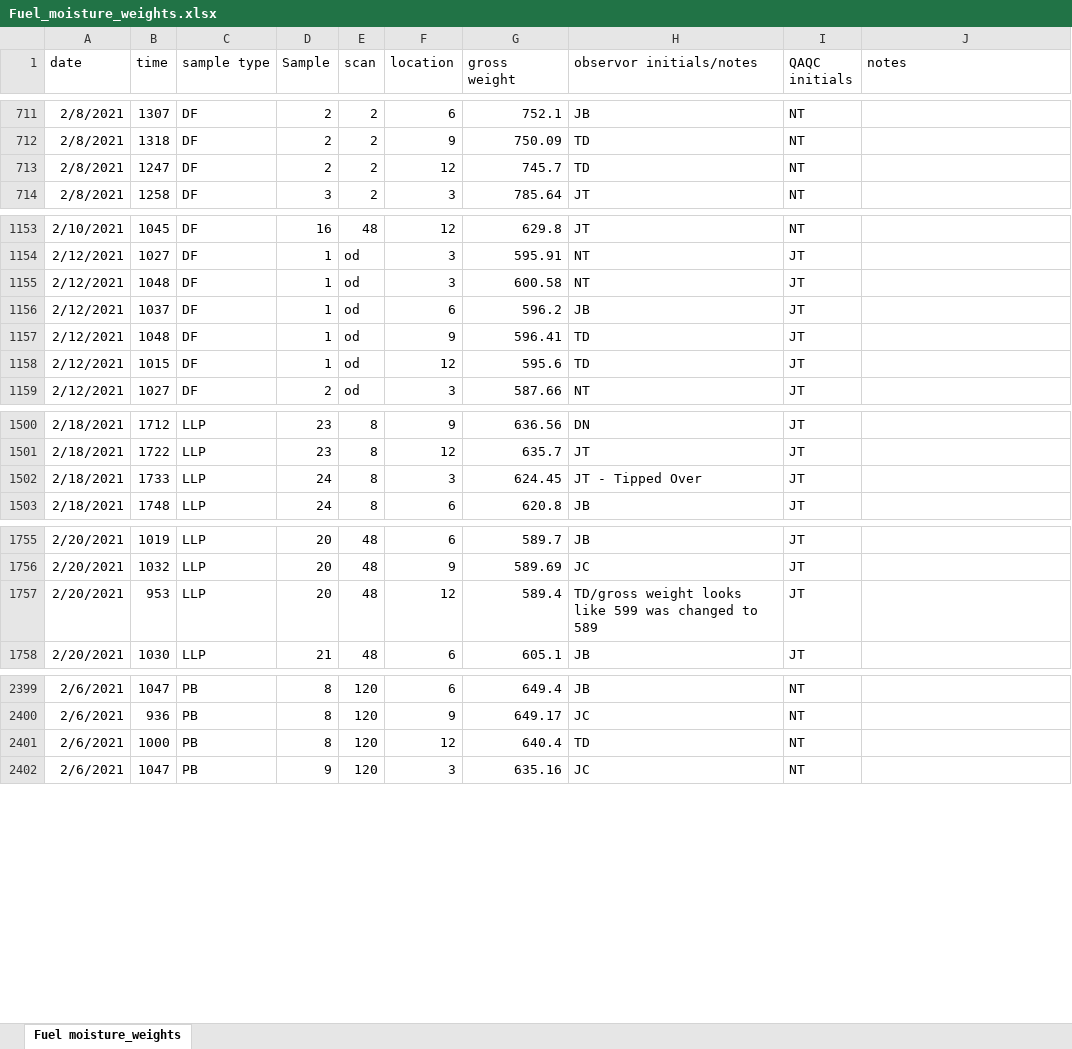
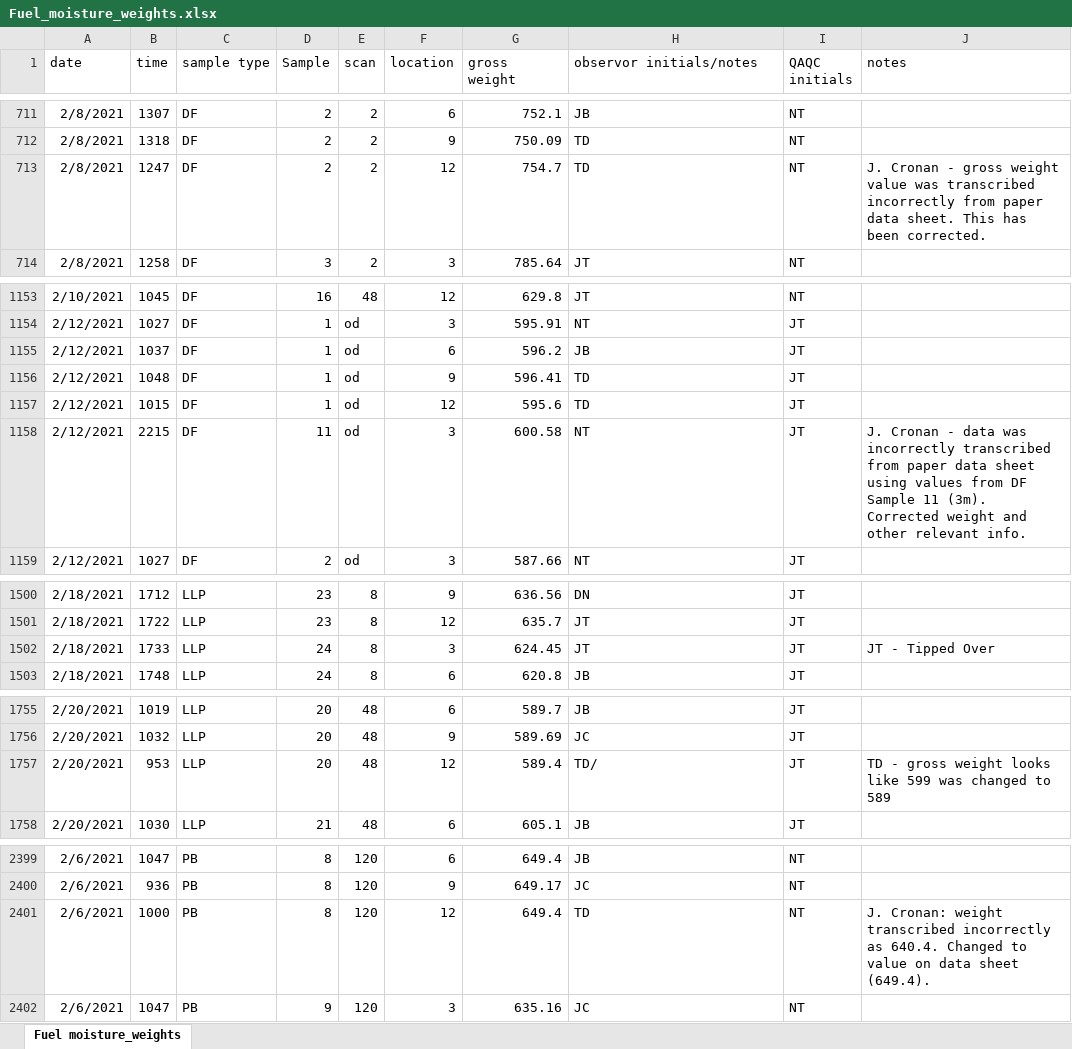
Before and after one commit to jcronanuw/lidar_fuel_moisture_qaqc, an Excel workbook: GoogleDrive_TempDownloads/Fuel_moisture_weights.xlsx, sheet Fuel moisture_weights, drawn as a sheet; only a part is shown, gaps mark what is left out; values as stored, in another font and other column widths than the file's, no borders; charts and pictures not drawn; removed rows and columns are numbered as before the commit, all else as after; the diff covers the shown part only; the diff names each change by its address in the sheet, - before the commit and + after, or states it on an @@ line.

Commit message:
Updated qaqc script to include final review of all weights by individual sample. This version alligns with QAQC report on Google Drive completed on March 25, 2021.

```diff
--- a/GoogleDrive_TempDownloads/Fuel_moisture_weights.xlsx (sheet Fuel moisture_weights)
+++ b/GoogleDrive_TempDownloads/Fuel_moisture_weights.xlsx (sheet Fuel moisture_weights)
-G713 (gross weight): 745.7
+G713 (gross weight): 754.7
-J713 (notes): (empty)
+J713 (notes): J. Cronan - gross weight value was transcribed incorrectly from paper data sheet. This has been corrected.
-row 1155: 2/12/2021 | 1048 | DF | 1 | od | 3 | 600.58 | NT | JT
+row 1158: 2/12/2021 | 2215 | DF | 11 | od | 3 | 600.58 | NT | JT | J. Cronan - data was incorrectly transcribed from paper data sheet using values from DF Sample 11 (3m). Corrected weight and other relevant info.
-H1502 (observor initials/notes): JT - Tipped Over
+H1502 (observor initials/notes): JT
-J1502 (notes): (empty)
+J1502 (notes): JT - Tipped Over
-H1757 (observor initials/notes): TD/gross weight looks like 599 was changed to 589
+H1757 (observor initials/notes): TD/
-J1757 (notes): (empty)
+J1757 (notes): TD - gross weight looks like 599 was changed to 589
-G2401 (gross weight): 640.4
+G2401 (gross weight): 649.4
-J2401 (notes): (empty)
+J2401 (notes): J. Cronan: weight transcribed incorrectly as 640.4. Changed to value on data sheet (649.4).
```
Also changed, not shown: 16 added rows and 16 removed rows elsewhere in this sheet, 3 other files.
